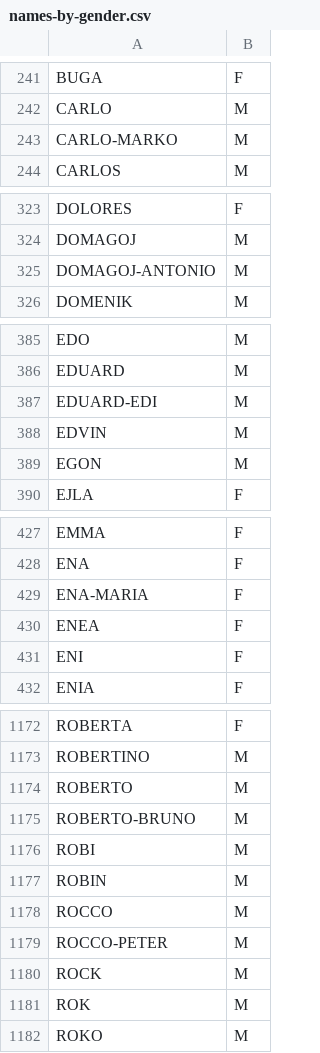
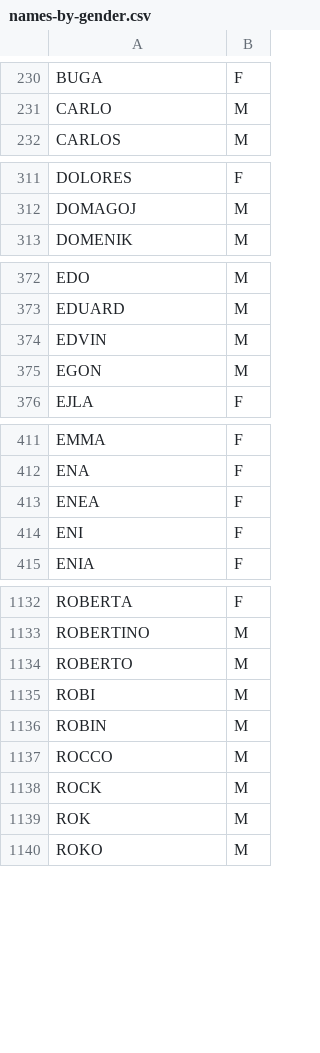
Before and after one commit to basioli-k/social_network, a CSV file: data_prep/names-by-gender.csv, drawn as a sheet; only a part is shown, gaps mark what is left out; the diff covers the shown part only; the diff names each change by its address in the sheet, - before the commit and + after, or states it on an @@ line.

```diff
--- a/data_prep/names-by-gender.csv
+++ b/data_prep/names-by-gender.csv
-row 243: CARLO-MARKO | M
-row 325: DOMAGOJ-ANTONIO | M
-row 387: EDUARD-EDI | M
-row 429: ENA-MARIA | F
-row 1175: ROBERTO-BRUNO | M
-row 1179: ROCCO-PETER | M
```
Also changed, not shown: 43 removed rows elsewhere in this file.
